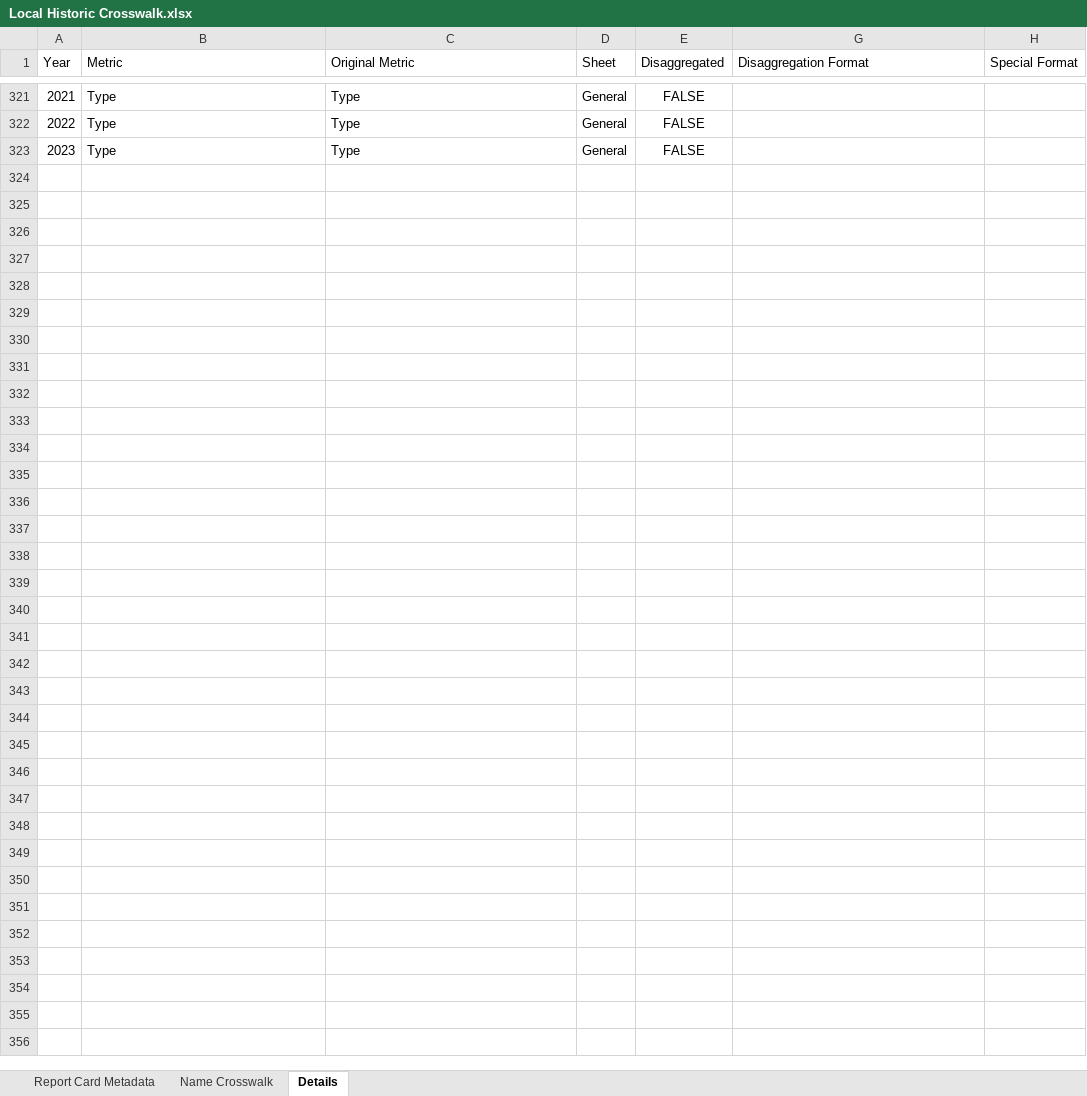
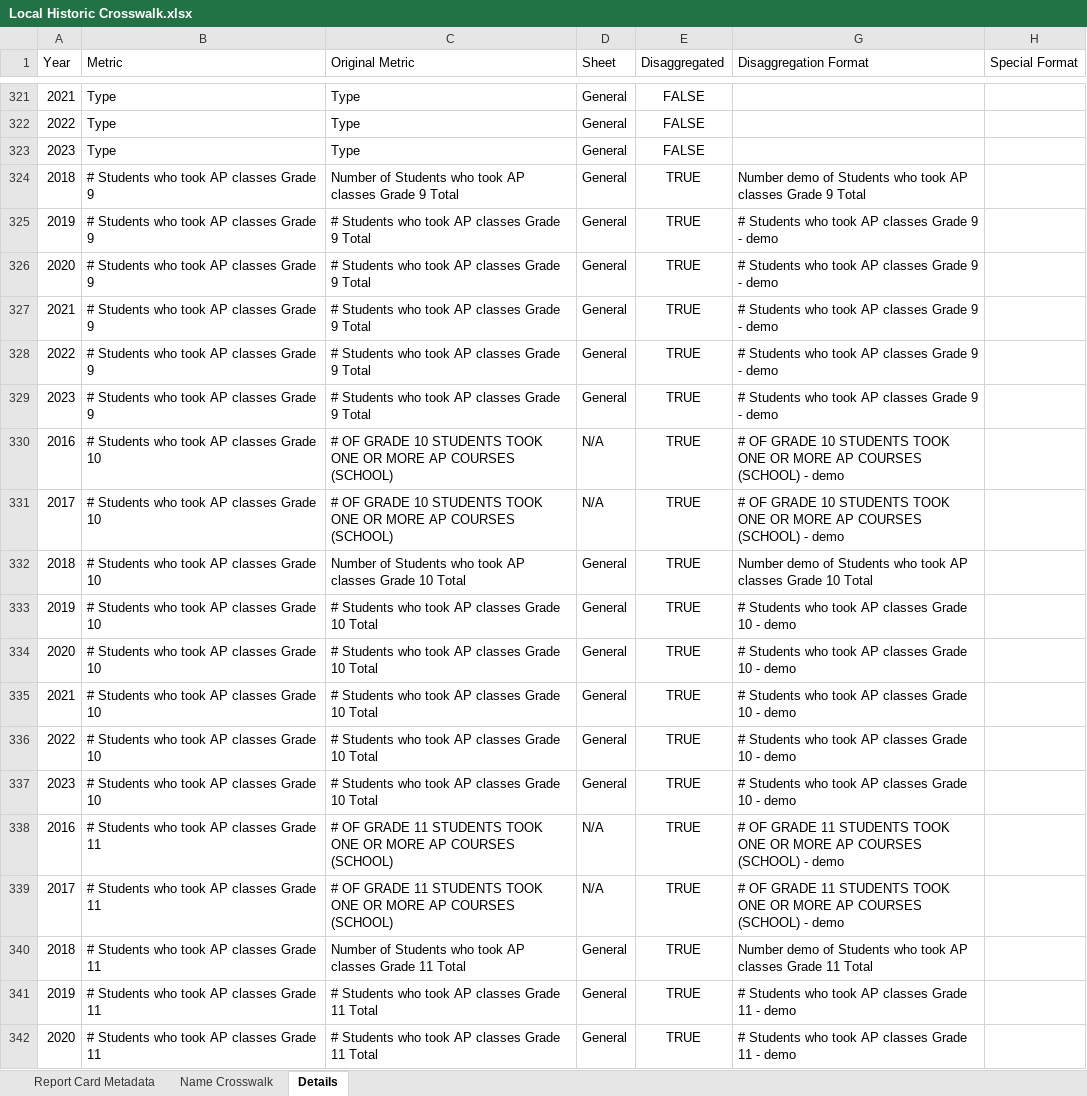
Before and after one commit to Advance-Illinois/Historic-Report-Card-Dataset, an Excel workbook: Local Historic Crosswalk.xlsx, sheet Details, drawn as a sheet; only a part is shown, gaps mark what is left out; values as stored, in another font and other column widths than the file's, no borders; table styles not drawn; the diff covers the shown part only; the diff names each change by its address in the sheet, - before the commit and + after, or states it on an @@ line.

Commit message:
Added Advanced Placement data

```diff
--- a/Local Historic Crosswalk.xlsx (sheet Details)
+++ b/Local Historic Crosswalk.xlsx (sheet Details)
+row 324: 2018 | # Students who took AP classes Grade 9 | Number of Students who took AP classes Grade 9 Total | General | TRUE | Number demo of Students who took AP classes Grade 9 Total
+row 325: 2019 | # Students who took AP classes Grade 9 | # Students who took AP classes Grade 9 Total | General | TRUE | # Students who took AP classes Grade 9 - demo
+row 326: 2020 | # Students who took AP classes Grade 9 | # Students who took AP classes Grade 9 Total | General | TRUE | # Students who took AP classes Grade 9 - demo
+row 327: 2021 | # Students who took AP classes Grade 9 | # Students who took AP classes Grade 9 Total | General | TRUE | # Students who took AP classes Grade 9 - demo
+row 328: 2022 | # Students who took AP classes Grade 9 | # Students who took AP classes Grade 9 Total | General | TRUE | # Students who took AP classes Grade 9 - demo
+row 329: 2023 | # Students who took AP classes Grade 9 | # Students who took AP classes Grade 9 Total | General | TRUE | # Students who took AP classes Grade 9 - demo
+row 330: 2016 | # Students who took AP classes Grade 10 | # OF GRADE 10 STUDENTS TOOK ONE OR MORE AP COURSES (SCHOOL) | N/A | TRUE | # OF GRADE 10 STUDENTS TOOK ONE OR MORE AP COURSES (SCHOOL) - demo
+row 331: 2017 | # Students who took AP classes Grade 10 | # OF GRADE 10 STUDENTS TOOK ONE OR MORE AP COURSES (SCHOOL) | N/A | TRUE | # OF GRADE 10 STUDENTS TOOK ONE OR MORE AP COURSES (SCHOOL) - demo
+row 332: 2018 | # Students who took AP classes Grade 10 | Number of Students who took AP classes Grade 10 Total | General | TRUE | Number demo of Students who took AP classes Grade 10 Total
+row 333: 2019 | # Students who took AP classes Grade 10 | # Students who took AP classes Grade 10 Total | General | TRUE | # Students who took AP classes Grade 10 - demo
+row 334: 2020 | # Students who took AP classes Grade 10 | # Students who took AP classes Grade 10 Total | General | TRUE | # Students who took AP classes Grade 10 - demo
+row 335: 2021 | # Students who took AP classes Grade 10 | # Students who took AP classes Grade 10 Total | General | TRUE | # Students who took AP classes Grade 10 - demo
+row 336: 2022 | # Students who took AP classes Grade 10 | # Students who took AP classes Grade 10 Total | General | TRUE | # Students who took AP classes Grade 10 - demo
+row 337: 2023 | # Students who took AP classes Grade 10 | # Students who took AP classes Grade 10 Total | General | TRUE | # Students who took AP classes Grade 10 - demo
+row 338: 2016 | # Students who took AP classes Grade 11 | # OF GRADE 11 STUDENTS TOOK ONE OR MORE AP COURSES (SCHOOL) | N/A | TRUE | # OF GRADE 11 STUDENTS TOOK ONE OR MORE AP COURSES (SCHOOL) - demo
+row 339: 2017 | # Students who took AP classes Grade 11 | # OF GRADE 11 STUDENTS TOOK ONE OR MORE AP COURSES (SCHOOL) | N/A | TRUE | # OF GRADE 11 STUDENTS TOOK ONE OR MORE AP COURSES (SCHOOL) - demo
+row 340: 2018 | # Students who took AP classes Grade 11 | Number of Students who took AP classes Grade 11 Total | General | TRUE | Number demo of Students who took AP classes Grade 11 Total
+row 341: 2019 | # Students who took AP classes Grade 11 | # Students who took AP classes Grade 11 Total | General | TRUE | # Students who took AP classes Grade 11 - demo
+row 342: 2020 | # Students who took AP classes Grade 11 | # Students who took AP classes Grade 11 Total | General | TRUE | # Students who took AP classes Grade 11 - demo
```
Also changed, not shown: 11 added rows elsewhere in this sheet, sheet Name Crosswalk, 1 other file.
